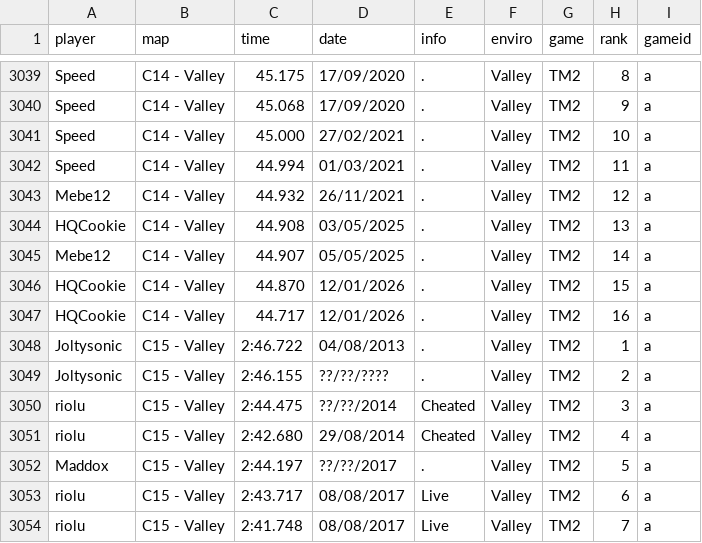
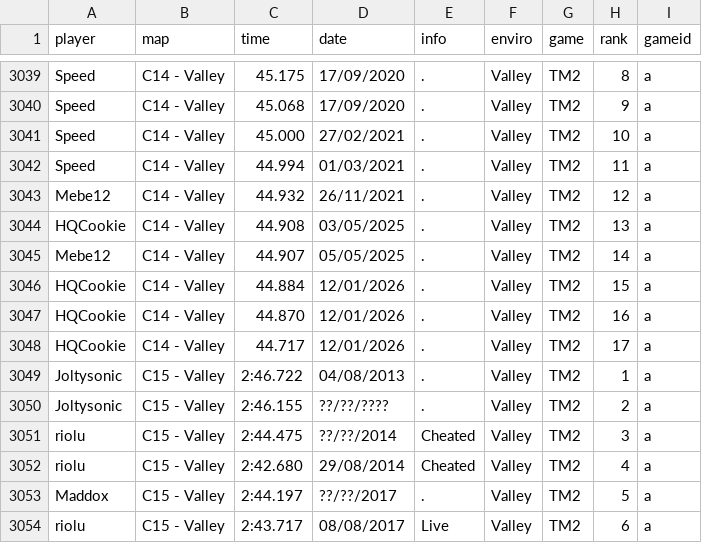
Before and after one commit to Loupphok/TWRC, a CSV file: data/WRDb.csv, drawn as a sheet; only a part is shown, gaps mark what is left out; the shorter side is filled out with more unchanged rows.

Commit message:
Update WRDb.csv

```diff
--- a/data/WRDb.csv
+++ b/data/WRDb.csv
@@ -3045,4 +3045,5 @@ HQCookie;C14 - Valley;44.908;03/05/2025;.;Valley;TM2;13;a
 Mebe12;C14 - Valley;44.907;05/05/2025;.;Valley;TM2;14;a
-HQCookie;C14 - Valley;44.870;12/01/2026;.;Valley;TM2;15;a
-HQCookie;C14 - Valley;44.717;12/01/2026;.;Valley;TM2;16;a
+HQCookie;C14 - Valley;44.884;12/01/2026;.;Valley;TM2;15;a
+HQCookie;C14 - Valley;44.870;12/01/2026;.;Valley;TM2;16;a
+HQCookie;C14 - Valley;44.717;12/01/2026;.;Valley;TM2;17;a
 Joltysonic;C15 - Valley;2:46.722;04/08/2013;.;Valley;TM2;1;a
```
